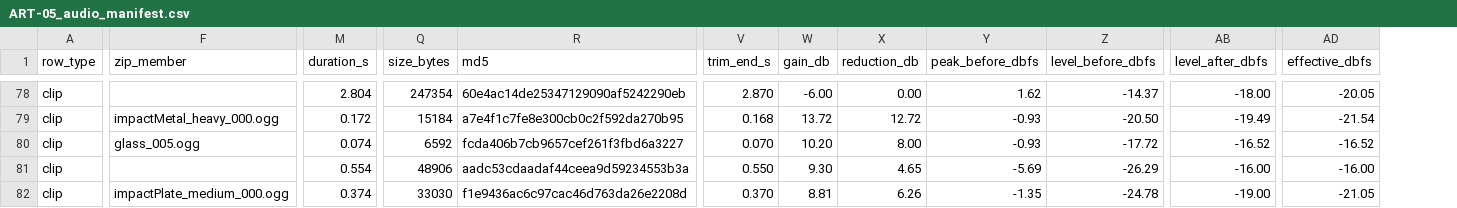
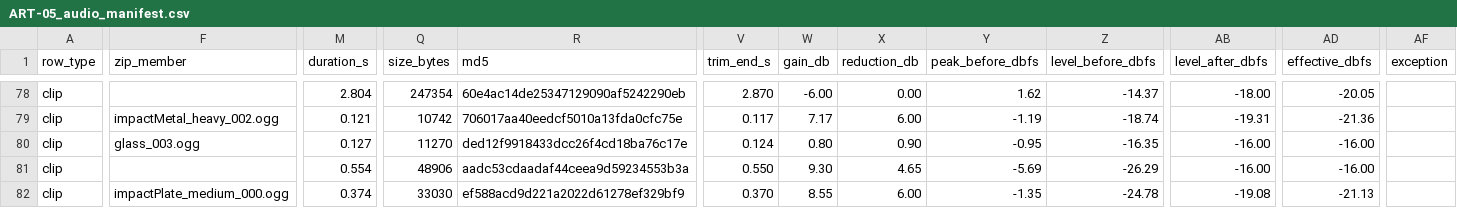
Before and after one commit to Vinhnq19/Jungle_Maze_Survival, a CSV file: Docs/Tickets/ART-05_audio_manifest.csv, drawn as a sheet; only a part is shown, gaps mark what is left out; the diff covers the shown part only; the diff names each change by its address in the sheet, - before the commit and + after, or states it on an @@ line.

```diff
--- a/Docs/Tickets/ART-05_audio_manifest.csv
+++ b/Docs/Tickets/ART-05_audio_manifest.csv
+column AF (exception), empty
-F79 (zip_member): impactMetal_heavy_000.ogg
+F79 (zip_member): impactMetal_heavy_002.ogg
-M79 (duration_s): 0.172
+M79 (duration_s): 0.121
-Q79 (size_bytes): 15184
+Q79 (size_bytes): 10742
-R79 (md5): a7e4f1c7fe8e300cb0c2f592da270b95
+R79 (md5): 706017aa40eedcf5010a13fda0cfc75e
-V79 (trim_end_s): 0.168
+V79 (trim_end_s): 0.117
-W79 (gain_db): 13.72
+W79 (gain_db): 7.17
-X79 (reduction_db): 12.72
+X79 (reduction_db): 6.00
-Y79 (peak_before_dbfs): -0.93
+Y79 (peak_before_dbfs): -1.19
-Z79 (level_before_dbfs): -20.50
+Z79 (level_before_dbfs): -18.74
-AB79 (level_after_dbfs): -19.49
+AB79 (level_after_dbfs): -19.31
-AD79 (effective_dbfs): -21.54
+AD79 (effective_dbfs): -21.36
-F80 (zip_member): glass_005.ogg
+F80 (zip_member): glass_003.ogg
-M80 (duration_s): 0.074
+M80 (duration_s): 0.127
-Q80 (size_bytes): 6592
+Q80 (size_bytes): 11270
-R80 (md5): fcda406b7cb9657cef261f3fbd6a3227
+R80 (md5): ded12f9918433dcc26f4cd18ba76c17e
-V80 (trim_end_s): 0.070
+V80 (trim_end_s): 0.124
-W80 (gain_db): 10.20
+W80 (gain_db): 0.80
-X80 (reduction_db): 8.00
+X80 (reduction_db): 0.90
-Y80 (peak_before_dbfs): -0.93
+Y80 (peak_before_dbfs): -0.95
-Z80 (level_before_dbfs): -17.72
+Z80 (level_before_dbfs): -16.35
-AB80 (level_after_dbfs): -16.52
+AB80 (level_after_dbfs): -16.00
-AD80 (effective_dbfs): -16.52
+AD80 (effective_dbfs): -16.00
-R82 (md5): f1e9436ac6c97cac46d763da26e2208d
+R82 (md5): ef588acd9d221a2022d61278ef329bf9
-W82 (gain_db): 8.81
+W82 (gain_db): 8.55
-X82 (reduction_db): 6.26
+X82 (reduction_db): 6.00
-AB82 (level_after_dbfs): -19.00
+AB82 (level_after_dbfs): -19.08
-AD82 (effective_dbfs): -21.05
+AD82 (effective_dbfs): -21.13
```
Also changed, not shown: 132 edited cells elsewhere in this file, 1 other file.
